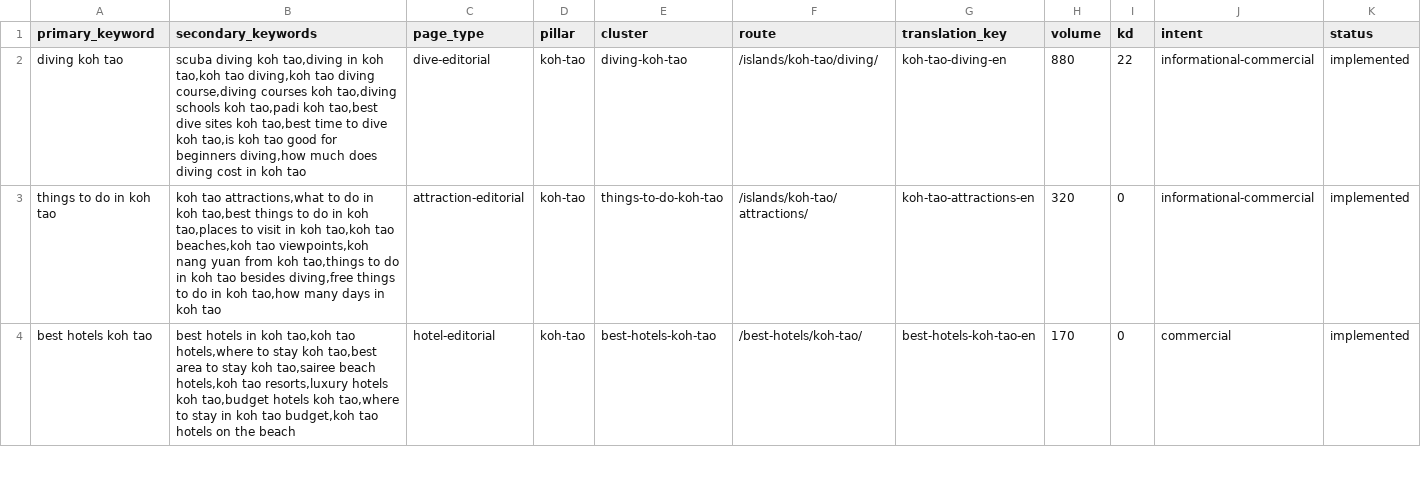
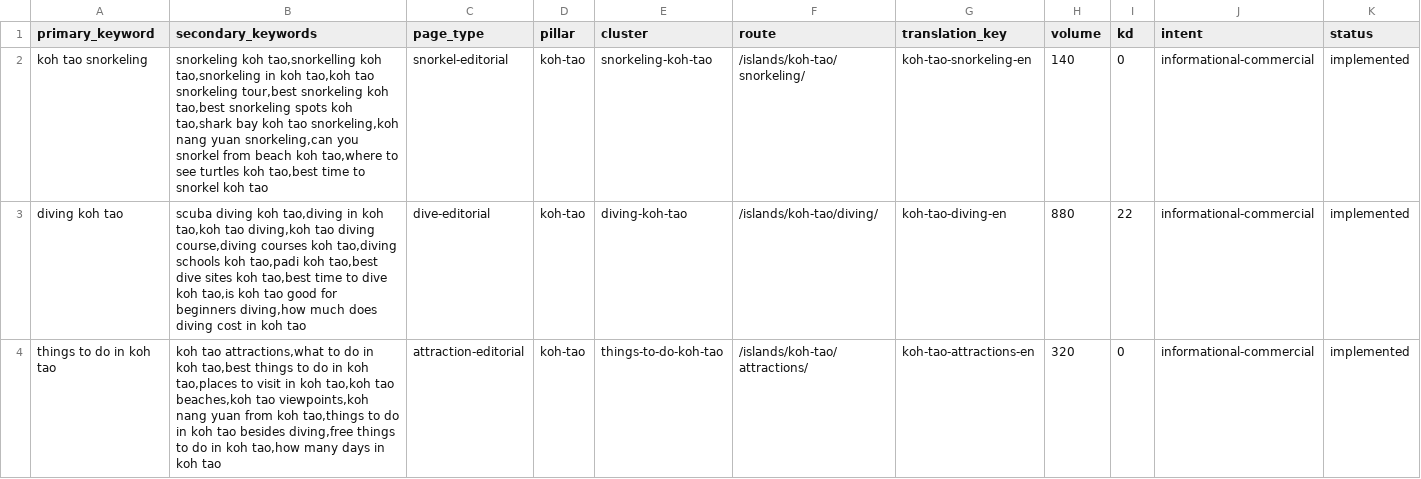
Before and after one commit to MarvinNL046/go2thailand.com, a CSV file: seo/keywords-en.csv, drawn as a sheet; only a part is shown; the shorter side is filled out with more unchanged rows; rows hold the shown columns only; the diff names each change by its address in the sheet, - before the commit and + after, or states it on an @@ line.

Commit message:
feat(en): redesign Koh Tao snorkelling owner

```diff
--- a/seo/keywords-en.csv
+++ b/seo/keywords-en.csv
+row 2: koh tao snorkeling | snorkeling koh tao,snorkelling koh tao,snorkeling in koh tao,koh tao snorkeling tour,best snorkeling koh tao,best snorkeling spots koh tao,shark bay koh tao snorkeling,koh nang yuan snorkeling,can you snorkel from beach koh tao,where to see turtles koh tao,best time to snorkel koh tao | snorkel-editorial | koh-tao | snorkeling-koh-tao | /islands/koh-tao/snorkeling/ | koh-tao-snorkeling-en | 140 | 0 | informational-commercial | implemented
```
Also changed, not shown: seo/inventory/routes.csv, 20 other files.
